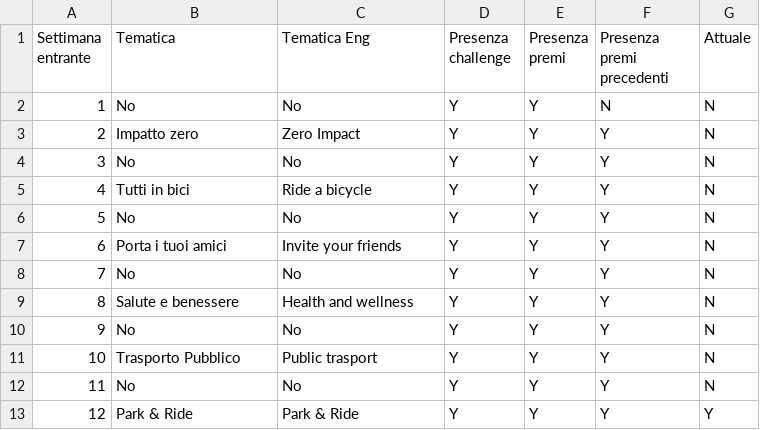
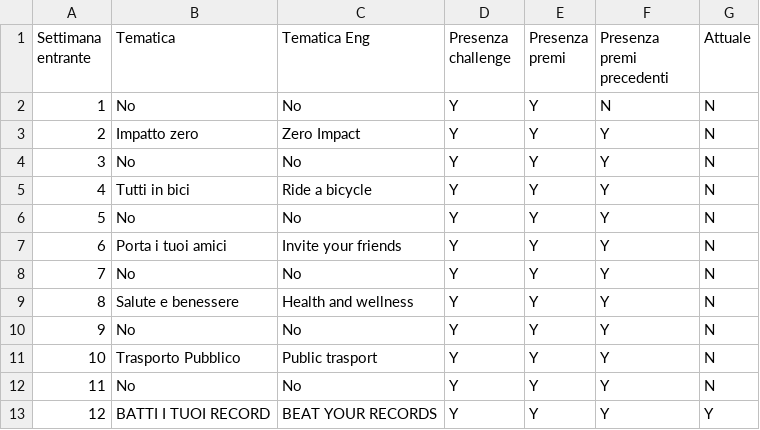
Before and after one commit to smartcommunitylab/smartcampus.gamification, a CSV file: mobile_console/src/main/resources/mail/conf_file/game_week_configuration.csv, drawn as a sheet.

Commit message:
Updated survey and mail for final week

```diff
--- a/mobile_console/src/main/resources/mail/conf_file/game_week_configuration.csv
+++ b/mobile_console/src/main/resources/mail/conf_file/game_week_configuration.csv
@@ -12,2 +12,2 @@ Settimana entrante,Tematica ,Tematica Eng,Presenza challenge,Presenza premi,Pres
 11,No,No,Y,Y,Y,N
-12,Park & Ride,Park & Ride,Y,Y,Y,Y
+12,BATTI I TUOI RECORD,BEAT YOUR RECORDS,Y,Y,Y,Y
```
Also changed, not shown: mobile_console/src/main/resources/mail/conf_file_test/game_week_configuration.csv, 12 other files.
